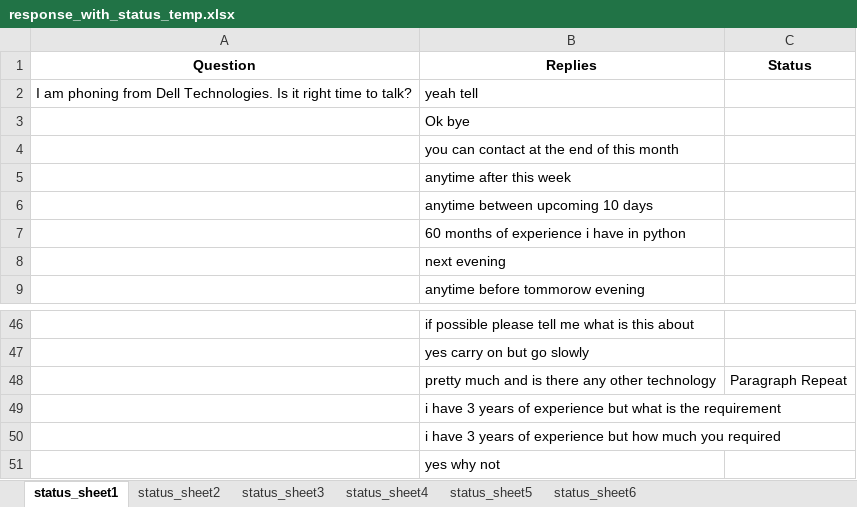
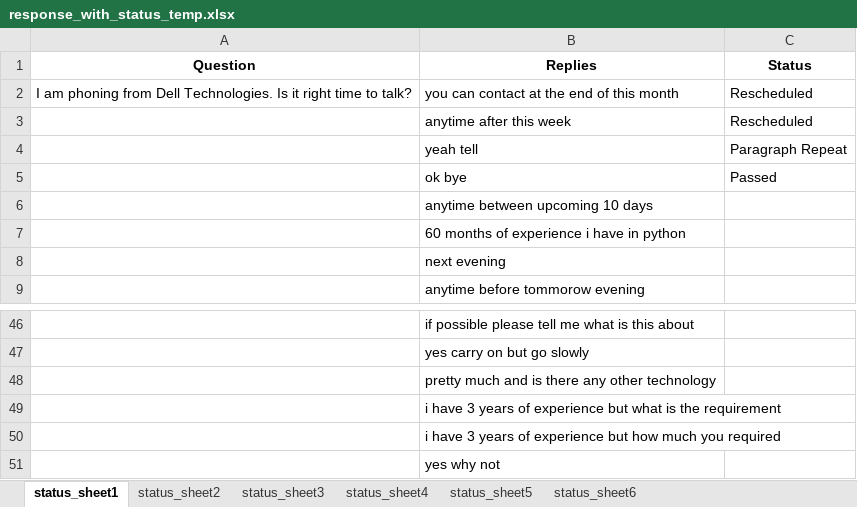
Before and after one commit to yashbansal11111/Selenium-Files, an Excel workbook: response_with_status_temp.xlsx, sheet status_sheet1, drawn as a sheet; only a part is shown, gaps mark what is left out; values as stored, in another font and other column widths than the file's, no borders; removed rows and columns are numbered as before the commit, all else as after; the diff names each change by its address in the sheet, - before the commit and + after, or states it on an @@ line.

```diff
--- a/response_with_status_temp.xlsx (sheet status_sheet1)
+++ b/response_with_status_temp.xlsx (sheet status_sheet1)
-row 2: I am phoning from Dell Technologies. Is it right time to talk? | yeah tell
-row 3:  | Ok bye
-A2 (Question): (empty)
+A2 (Question): I am phoning from Dell Technologies. Is it right time to talk?
-C2:C3 (Status): (empty)
+C2:C3 (Status): Rescheduled
+row 4:  | yeah tell | Paragraph Repeat
+row 5:  | ok bye | Passed
-C48 (Status): Paragraph Repeat
+C48 (Status): (empty)
```
Also changed, not shown: sheet status_sheet2, sheet status_sheet4, sheet status_sheet5, sheet status_sheet6, sheet status_sheet3, reschedule_sheet.xlsx, reschedule_sheet_small.xlsx, 10 other files.
